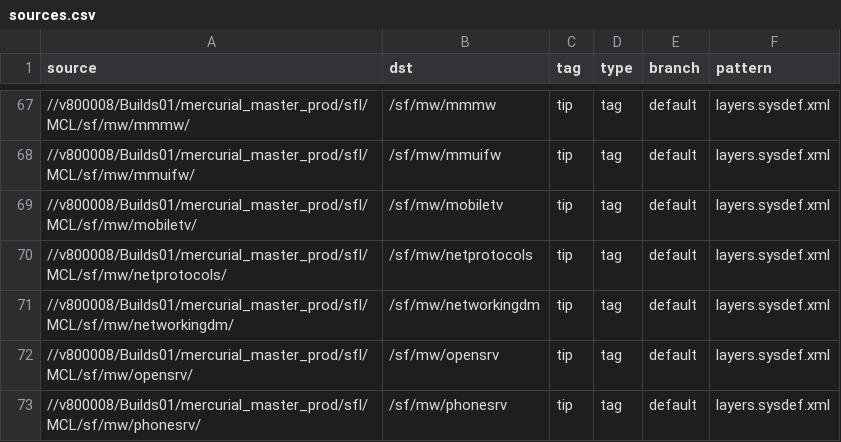
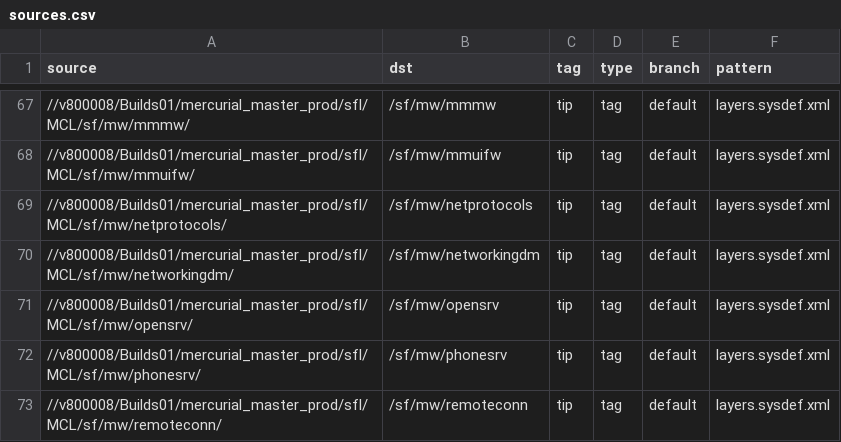
Before and after one commit to SymbianSource/oss.FCL.sftools.fbf.projects.platforms, a CSV file: clean/sources.csv, drawn as a sheet; only a part is shown, gaps mark what is left out; the shorter side is filled out with more unchanged rows.

Commit message:
Update model with missing wk19 updates, add photos and contacts FCLs, remove mobiletv

```diff
--- a/clean/sources.csv
+++ b/clean/sources.csv
@@ -68,3 +68,2 @@ source,dst,tag,type,branch,pattern
 //v800008/Builds01/mercurial_master_prod/sfl/MCL/sf/mw/mmuifw/,/sf/mw/mmuifw,tip,tag,default,layers.sysdef.xml
-//v800008/Builds01/mercurial_master_prod/sfl/MCL/sf/mw/mobiletv/,/sf/mw/mobiletv,tip,tag,default,layers.sysdef.xml
 //v800008/Builds01/mercurial_master_prod/sfl/MCL/sf/mw/netprotocols/,/sf/mw/netprotocols,tip,tag,default,layers.sysdef.xml
```
Also changed, not shown: clean/sources_fcl.csv, 1 other file.
